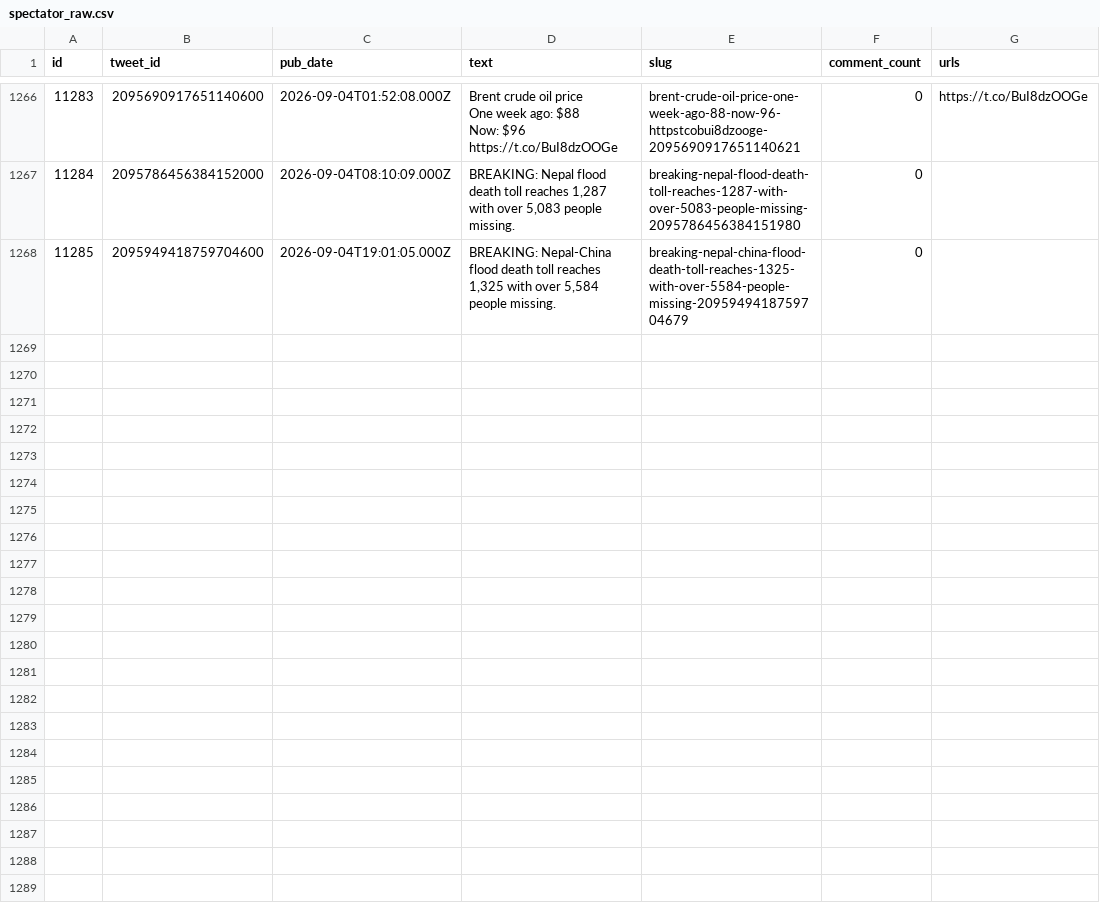
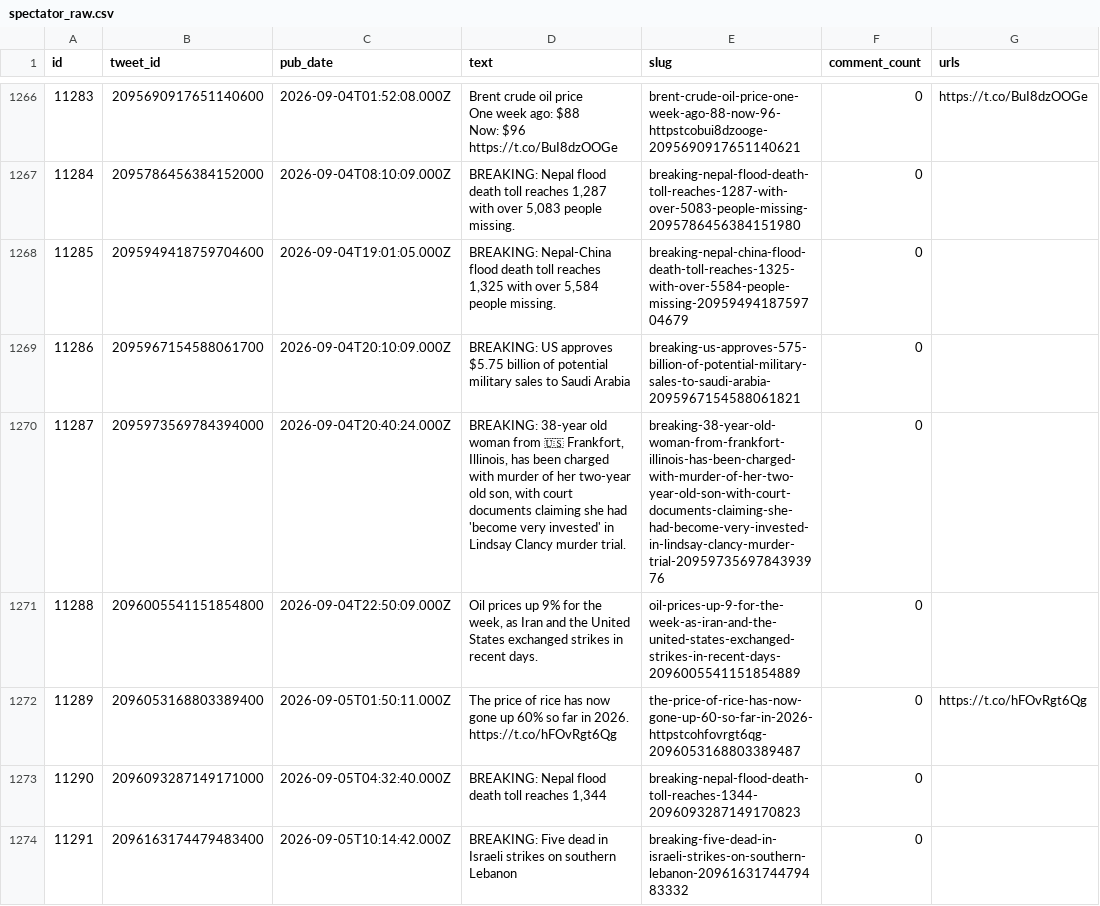
Before and after one commit to chiragr5241/Geopolitics, a CSV file: data/raw_data/spectator_raw.csv, drawn as a sheet; only a part is shown, gaps mark what is left out; the diff names each change by its address in the sheet, - before the commit and + after, or states it on an @@ line.

```diff
--- a/data/raw_data/spectator_raw.csv
+++ b/data/raw_data/spectator_raw.csv
+row 1269: 11286 | 2095967154588061700 | 2026-09-04T20:10:09.000Z | BREAKING: US approves $5.75 billion of potential military sales to Saudi Arabia | breaking-us-approves-575-billion-of-potential-military-sales-to-saudi-arabia-2095967154588061821 | 0
+row 1270: 11287 | 2095973569784394000 | 2026-09-04T20:40:24.000Z | BREAKING: 38-year old woman from 🇺🇸 Frankfort, Illinois, has been charged with murder of her two-year old son, with court documents claiming she had 'become very invested' in Lindsay Clancy murder trial. | breaking-38-year-old-woman-from-frankfort-illinois-has-been-charged-with-murder-of-her-two-year-old-son-with-court-documents-claiming-she-had-become-very-invested-in-lindsay-clancy-murder-trial-2095973569784393976 | 0
+row 1271: 11288 | 2096005541151854800 | 2026-09-04T22:50:09.000Z | Oil prices up 9% for the week, as Iran and the United States exchanged strikes in recent days. | oil-prices-up-9-for-the-week-as-iran-and-the-united-states-exchanged-strikes-in-recent-days-2096005541151854889 | 0
+row 1272: 11289 | 2096053168803389400 | 2026-09-05T01:50:11.000Z | The price of rice has now gone up 60% so far in 2026. https://t.co/hFOvRgt6Qg | the-price-of-rice-has-now-gone-up-60-so-far-in-2026-httpstcohfovrgt6qg-2096053168803389487 | 0 | https://t.co/hFOvRgt6Qg
+row 1273: 11290 | 2096093287149171000 | 2026-09-05T04:32:40.000Z | BREAKING: Nepal flood death toll reaches 1,344 | breaking-nepal-flood-death-toll-reaches-1344-2096093287149170823 | 0
+row 1274: 11291 | 2096163174479483400 | 2026-09-05T10:14:42.000Z | BREAKING: Five dead in Israeli strikes on southern Lebanon | breaking-five-dead-in-israeli-strikes-on-southern-lebanon-2096163174479483332 | 0
```
Also changed, not shown: data/incidents.csv, data/raw_data/spectator_media.csv, 7 other files.
